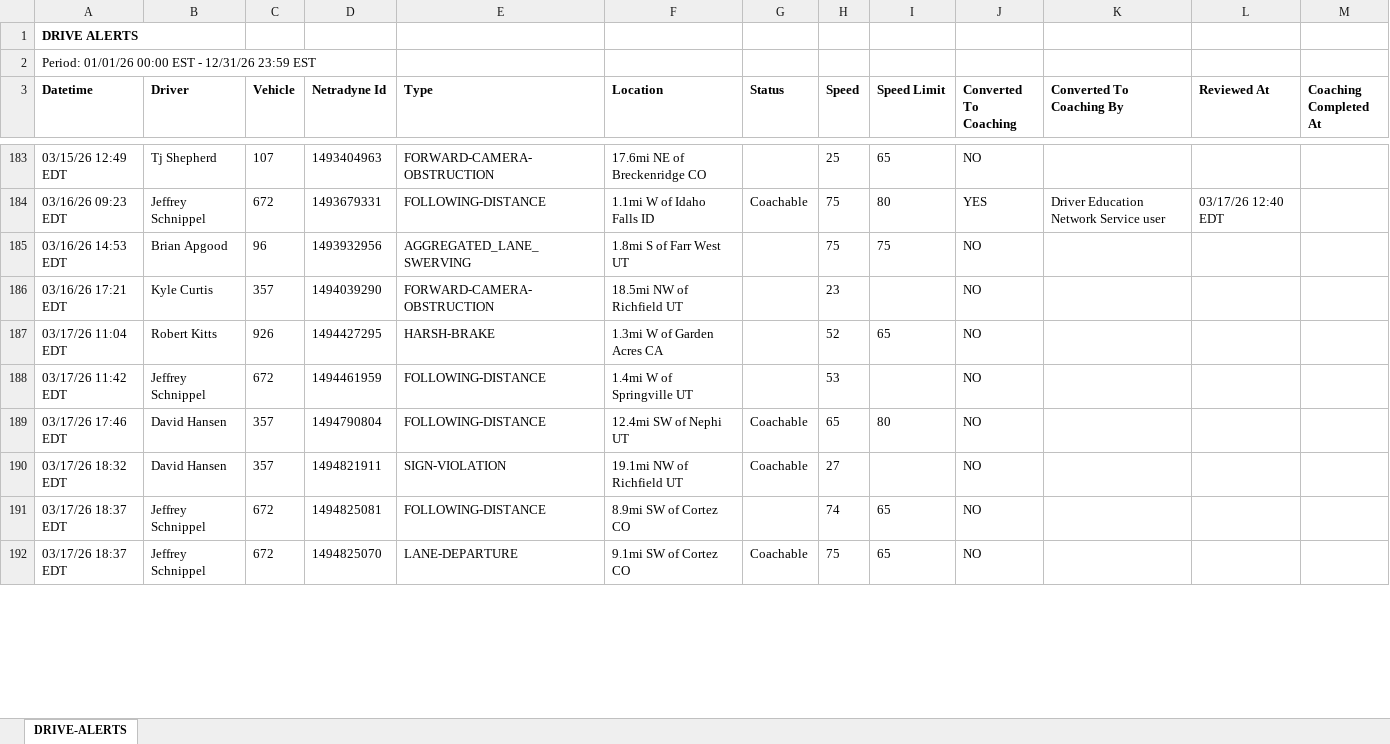
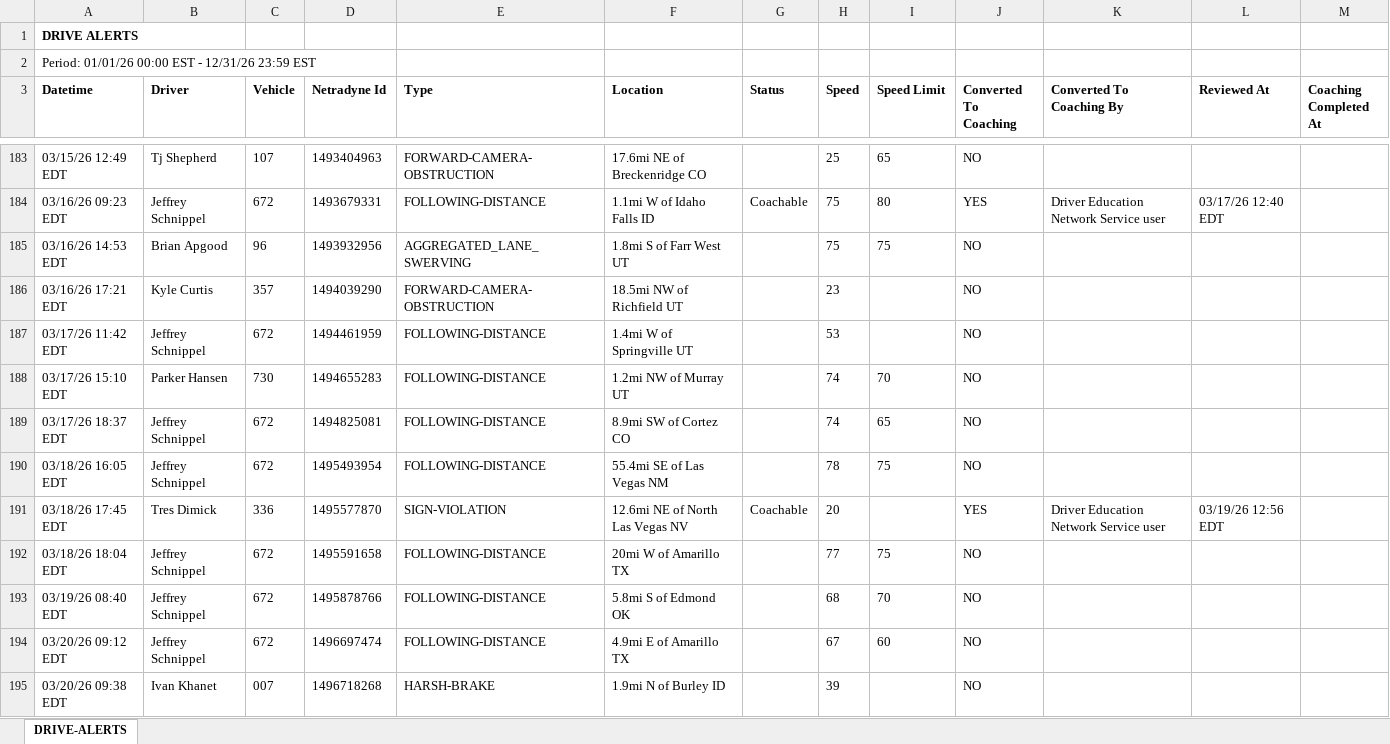
Before and after one commit to jmullins-DEN/PCS-Trucking, an Excel workbook: camera_events.xlsx, sheet DRIVE-ALERTS, drawn as a sheet; only a part is shown, gaps mark what is left out; values as stored, in another font and other column widths than the file's, no borders; removed rows and columns are numbered as before the commit, all else as after; the diff covers the shown part only; the diff names each change by its address in the sheet, - before the commit and + after, or states it on an @@ line.

```diff
--- a/camera_events.xlsx (sheet DRIVE-ALERTS)
+++ b/camera_events.xlsx (sheet DRIVE-ALERTS)
-row 187: 03/17/26 11:04 EDT | Robert Kitts | 926 | 1494427295 | HARSH-BRAKE | 1.3mi W of Garden Acres CA |  | 52 | 65 | NO
-row 189: 03/17/26 17:46 EDT | David Hansen | 357 | 1494790804 | FOLLOWING-DISTANCE | 12.4mi SW of Nephi UT | Coachable | 65 | 80 | NO
-row 190: 03/17/26 18:32 EDT | David Hansen | 357 | 1494821911 | SIGN-VIOLATION | 19.1mi NW of Richfield UT | Coachable | 27 |  | NO
+row 188: 03/17/26 15:10 EDT | Parker Hansen | 730 | 1494655283 | FOLLOWING-DISTANCE | 1.2mi NW of Murray UT |  | 74 | 70 | NO
-row 192: 03/17/26 18:37 EDT | Jeffrey Schnippel | 672 | 1494825070 | LANE-DEPARTURE | 9.1mi SW of Cortez CO | Coachable | 75 | 65 | NO
+row 190: 03/18/26 16:05 EDT | Jeffrey Schnippel | 672 | 1495493954 | FOLLOWING-DISTANCE | 55.4mi SE of Las Vegas NM |  | 78 | 75 | NO
+row 191: 03/18/26 17:45 EDT | Tres Dimick | 336 | 1495577870 | SIGN-VIOLATION | 12.6mi NE of North Las Vegas NV | Coachable | 20 |  | YES | Driver Education Network Service user | 03/19/26 12:56 EDT
+row 192: 03/18/26 18:04 EDT | Jeffrey Schnippel | 672 | 1495591658 | FOLLOWING-DISTANCE | 20mi W of Amarillo TX |  | 77 | 75 | NO
+row 193: 03/19/26 08:40 EDT | Jeffrey Schnippel | 672 | 1495878766 | FOLLOWING-DISTANCE | 5.8mi S of Edmond OK |  | 68 | 70 | NO
+row 194: 03/20/26 09:12 EDT | Jeffrey Schnippel | 672 | 1496697474 | FOLLOWING-DISTANCE | 4.9mi E of Amarillo TX |  | 67 | 60 | NO
+row 195: 03/20/26 09:38 EDT | Ivan Khanet | 007 | 1496718268 | HARSH-BRAKE | 1.9mi N of Burley ID |  | 39 |  | NO
```
Also changed, not shown: 10 added rows, 1 removed row and 5 edited cells elsewhere in this sheet, training.xlsx, 1 other file.
